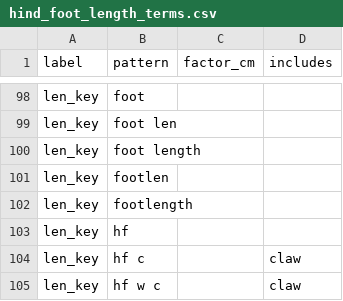
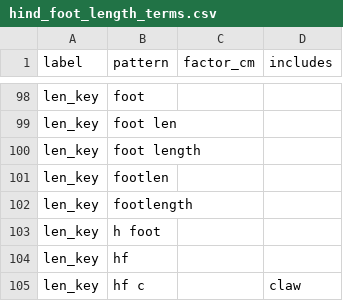
Before and after one commit to rafelafrance/PowerRANGES, a CSV file: ranges/pylib/rules/terms/hind_foot_length_terms.csv, drawn as a sheet; only a part is shown, gaps mark what is left out; the shorter side is filled out with more unchanged rows; the diff names each change by its address in the sheet, - before the commit and + after, or states it on an @@ line.

```diff
--- a/ranges/pylib/rules/terms/hind_foot_length_terms.csv
+++ b/ranges/pylib/rules/terms/hind_foot_length_terms.csv
+row 103: len_key | h foot
```
Also changed, not shown: ranges/pylib/rules/terms/life_stage_terms.csv, ranges/pylib/rules/terms/total_length_terms.csv, 21 other files.
